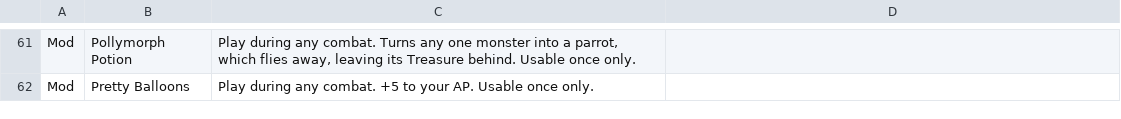
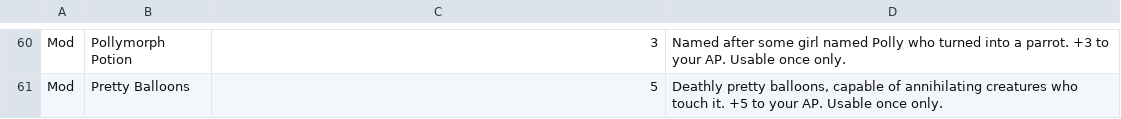
Before and after one commit to Merced-College/finalprojects-itsjared501, a CSV file: Treasure Cards(Sheet1) (1).csv, drawn as a sheet; only a part is shown, gaps mark what is left out; addresses are those after the commit; the diff covers the shown part only; the diff names each change by its address in the sheet, - before the commit and + after, or states it on an @@ line.

Commit message:
working on treasure descriptions

```diff
--- a/Treasure Cards(Sheet1) (1).csv
+++ b/Treasure Cards(Sheet1) (1).csv
-C60: Play during any combat. Turns any one monster into a parrot, which flies away, leaving its Treasure behind. Usable once only.
+C60: 3
-D60: (empty)
+D60: Named after some girl named Polly who turned into a parrot. +3 to your AP. Usable once only.
-C61: Play during any combat. +5 to your AP. Usable once only.
+C61: 5
-D61: (empty)
+D61: Deathly pretty balloons, capable of annihilating creatures who touch it. +5 to your AP. Usable once only.
```
Also changed, not shown: 4 added rows, 5 removed rows and 59 edited cells elsewhere in this file.
